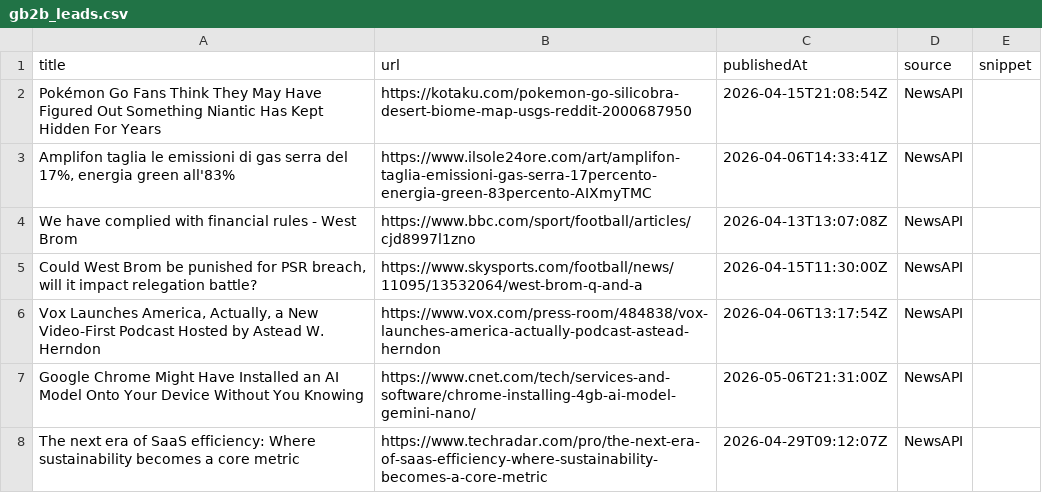
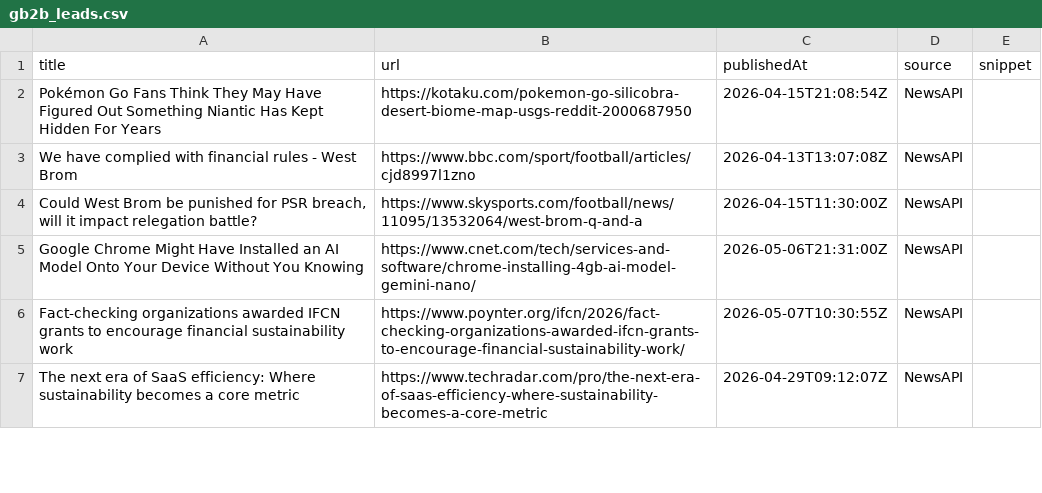
Before and after one commit to media-stack/gb2b-lead-finder, a CSV file: gb2b_leads.csv, drawn as a sheet; only a part is shown; the diff covers the shown part only.

```diff
--- a/gb2b_leads.csv
+++ b/gb2b_leads.csv
@@ -2,7 +2,6 @@ title,url,publishedAt,source,snippet
 Pokémon Go Fans Think They May Have Figured Out Something Niantic Has Kept Hidden For Years,https://kotaku.com/pokemon-go-silicobra-desert-biome-map-usgs-reddit-2000687950,2026-04-15T21:08:54Z,NewsAPI,
-"Amplifon taglia le emissioni di gas serra del 17%, energia green all'83%",https://www.ilsole24ore.com/art/amplifon-taglia-emissioni-gas-serra-17percento-energia-green-83percento-AIXmyTMC,2026-04-06T14:33:41Z,NewsAPI,
 We have complied with financial rules - West Brom,https://www.bbc.com/sport/football/articles/cjd8997l1zno,2026-04-13T13:07:08Z,NewsAPI,
 "Could West Brom be punished for PSR breach, will it impact relegation battle?",https://www.skysports.com/football/news/11095/13532064/west-brom-q-and-a,2026-04-15T11:30:00Z,NewsAPI,
-"Vox Launches America, Actually, a New Video-First Podcast Hosted by Astead W. Herndon",https://www.vox.com/press-room/484838/vox-launches-america-actually-podcast-astead-herndon,2026-04-06T13:17:54Z,NewsAPI,
 Google Chrome Might Have Installed an AI Model Onto Your Device Without You Knowing,https://www.cnet.com/tech/services-and-software/chrome-installing-4gb-ai-model-gemini-nano/,2026-05-06T21:31:00Z,NewsAPI,
+Fact-checking organizations awarded IFCN grants to encourage financial sustainability work,https://www.poynter.org/ifcn/2026/fact-checking-organizations-awarded-ifcn-grants-to-encourage-financial-sustainability-work/,2026-05-07T10:30:55Z,NewsAPI,
 The next era of SaaS efficiency: Where sustainability becomes a core metric,https://www.techradar.com/pro/the-next-era-of-saas-efficiency-where-sustainability-becomes-a-core-metric,2026-04-29T09:12:07Z,NewsAPI,
```
Also changed, not shown: 10 added rows, 6 removed rows, 2 moved rows and 3 edited cells elsewhere in this file.
